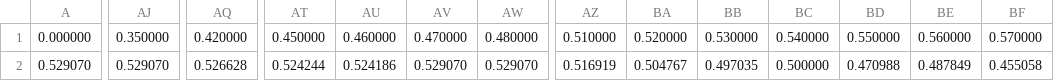
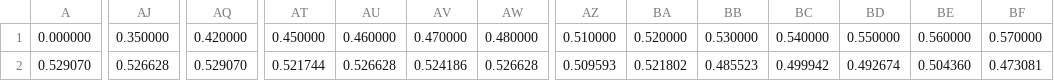
Before and after one commit to BoleteFilter/bolete-classifier, a CSV file: performance_data/random_char_ed_perform.csv, drawn as a sheet; only a part is shown, gaps mark what is left out; the diff covers the shown part only; the diff names each change by its address in the sheet, - before the commit and + after, or states it on an @@ line.

```diff
--- a/performance_data/random_char_ed_perform.csv
+++ b/performance_data/random_char_ed_perform.csv
-AJ2: 0.529070
+AJ2: 0.526628
-AQ2: 0.526628
+AQ2: 0.529070
-AT2: 0.524244
+AT2: 0.521744
-AU2: 0.524186
+AU2: 0.526628
-AV2: 0.529070
+AV2: 0.524186
-AW2: 0.529070
+AW2: 0.526628
-AZ2: 0.516919
+AZ2: 0.509593
-BA2: 0.504767
+BA2: 0.521802
-BB2: 0.497035
+BB2: 0.485523
-BC2: 0.500000
+BC2: 0.499942
-BD2: 0.470988
+BD2: 0.492674
-BE2: 0.487849
+BE2: 0.504360
-BF2: 0.455058
+BF2: 0.473081
```
Also changed, not shown: 28 edited cells elsewhere in this file, performance_data/random_char_perform.csv, performance_data/random_direct_ed_perform.csv, 11 other files.
